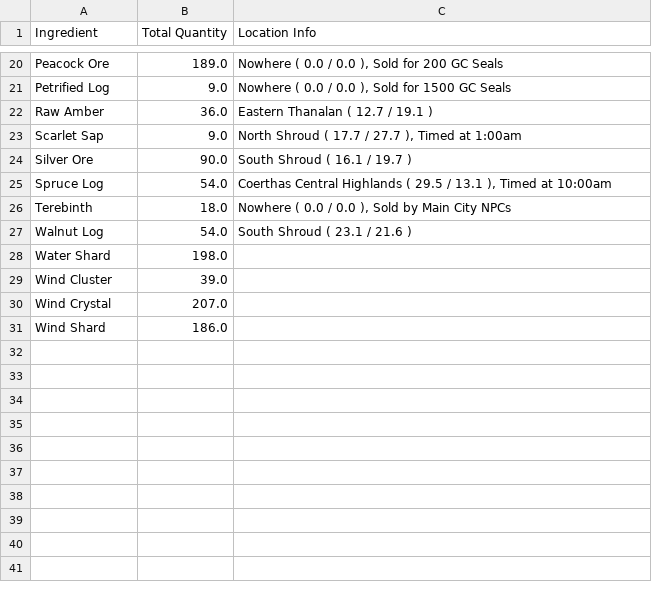
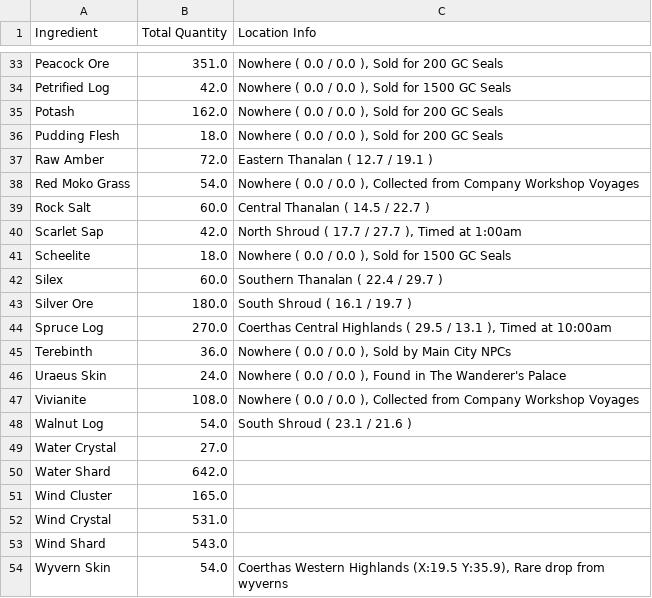
Before and after one commit to Qyrnore/tanuki-notebooks, a CSV file: utilities/gathering_list.csv, drawn as a sheet; only a part is shown, gaps mark what is left out; addresses are those after the commit; the diff covers the shown part only; the diff names each change by its address in the sheet, - before the commit and + after, or states it on an @@ line.

```diff
--- a/utilities/gathering_list.csv
+++ b/utilities/gathering_list.csv
-B33 (Total Quantity): 189.0
+B33 (Total Quantity): 351.0
-B34 (Total Quantity): 9.0
+B34 (Total Quantity): 42.0
+row 35: Potash | 162.0 | Nowhere ( 0.0 / 0.0 ), Sold for 200 GC Seals
+row 36: Pudding Flesh | 18.0 | Nowhere ( 0.0 / 0.0 ), Sold for 200 GC Seals
-B37 (Total Quantity): 36.0
+B37 (Total Quantity): 72.0
+row 38: Red Moko Grass | 54.0 | Nowhere ( 0.0 / 0.0 ), Collected from Company Workshop Voyages
+row 39: Rock Salt | 60.0 | Central Thanalan ( 14.5 / 22.7 )
-B40 (Total Quantity): 9.0
+B40 (Total Quantity): 42.0
+row 41: Scheelite | 18.0 | Nowhere ( 0.0 / 0.0 ), Sold for 1500 GC Seals
+row 42: Silex | 60.0 | Southern Thanalan ( 22.4 / 29.7 )
-B43 (Total Quantity): 90.0
+B43 (Total Quantity): 180.0
-B44 (Total Quantity): 54.0
+B44 (Total Quantity): 270.0
-B45 (Total Quantity): 18.0
+B45 (Total Quantity): 36.0
+row 46: Uraeus Skin | 24.0 | Nowhere ( 0.0 / 0.0 ), Found in The Wanderer's Palace
+row 47: Vivianite | 108.0 | Nowhere ( 0.0 / 0.0 ), Collected from Company Workshop Voyages
+row 49: Water Crystal | 27.0
-B50 (Total Quantity): 198.0
+B50 (Total Quantity): 642.0
-B51 (Total Quantity): 39.0
+B51 (Total Quantity): 165.0
-B52 (Total Quantity): 207.0
+B52 (Total Quantity): 531.0
-B53 (Total Quantity): 186.0
+B53 (Total Quantity): 543.0
+row 54: Wyvern Skin | 54.0 | Coerthas Western Highlands (X:19.5 Y:35.9), Rare drop from wyverns
```
Also changed, not shown: 13 added rows and 16 edited cells elsewhere in this file, sub_parts/shark_class/item_data/airship_parts_market_data.csv, sub_parts/shark_class/item_data/gathering_list.csv, 5 other files.
